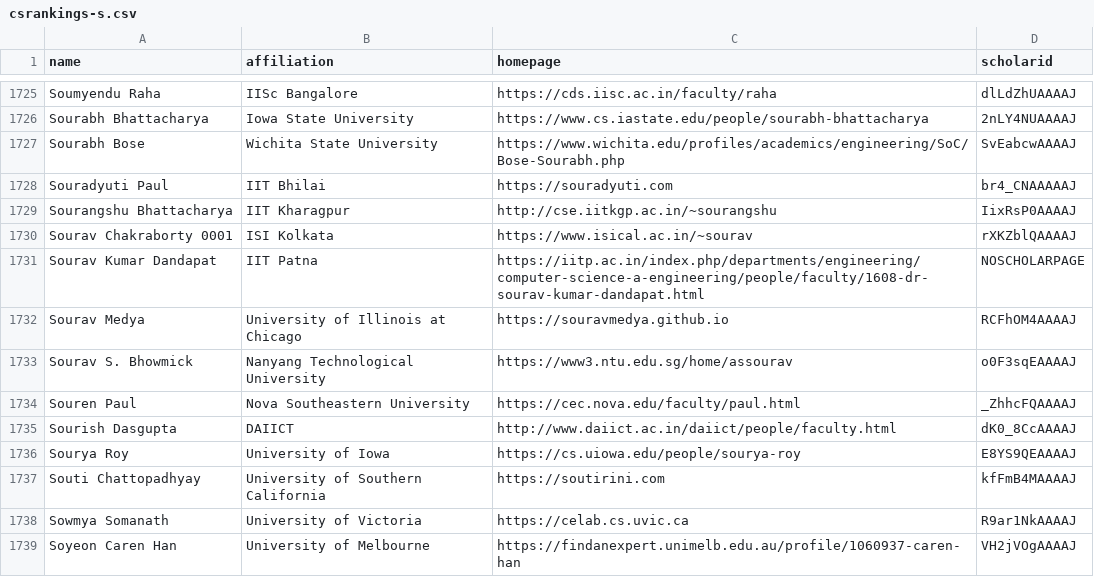
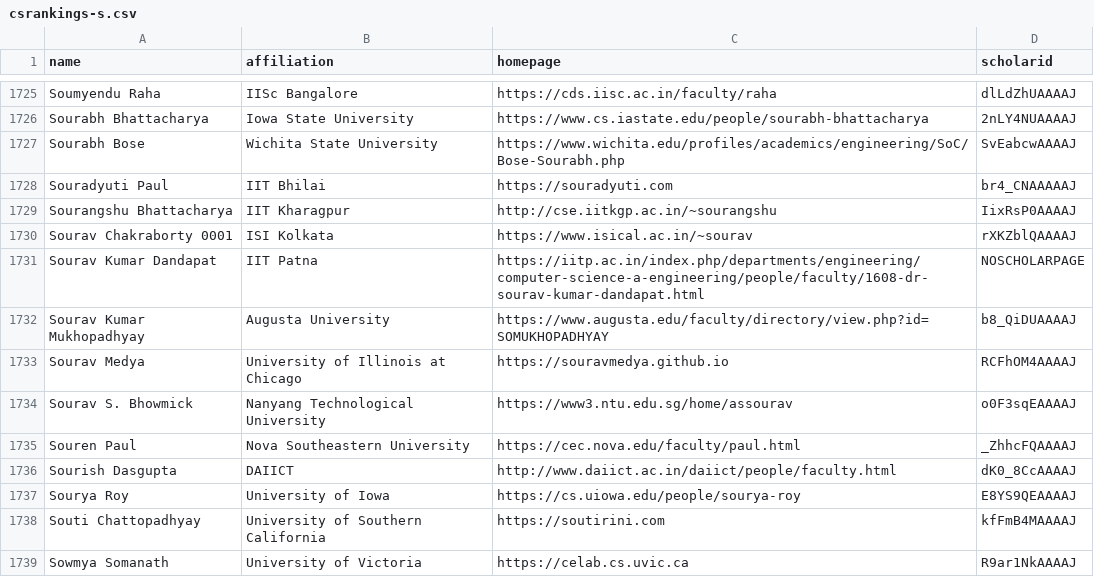
Before and after one commit to LiuFang816/CSrankings, a CSV file: csrankings-s.csv, drawn as a sheet; only a part is shown, gaps mark what is left out; the shorter side is filled out with more unchanged rows.

Commit message:
Update Sourav Kumar Mukhopadhyay from Augusta University

```diff
--- a/csrankings-s.csv
+++ b/csrankings-s.csv
@@ -1731,2 +1731,3 @@ Sourav Chakraborty 0001,ISI Kolkata,https://www.isical.ac.in/~sourav,rXKZblQAAAA
 Sourav Kumar Dandapat,IIT Patna,https://iitp.ac.in/index.php/departments/engineering/computer-science-a-engineering/people/faculty/1608-dr-sourav-kumar-dandapat.html,NOSCHOLARPAGE
+Sourav Kumar Mukhopadhyay,Augusta University,https://www.augusta.edu/faculty/directory/view.php?id=SOMUKHOPADHYAY,b8_QiDUAAAAJ
 Sourav Medya,University of Illinois at Chicago,https://souravmedya.github.io,RCFhOM4AAAAJ
```
